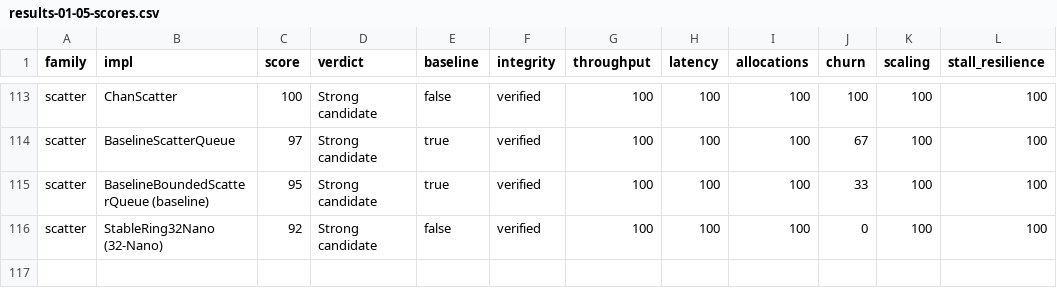
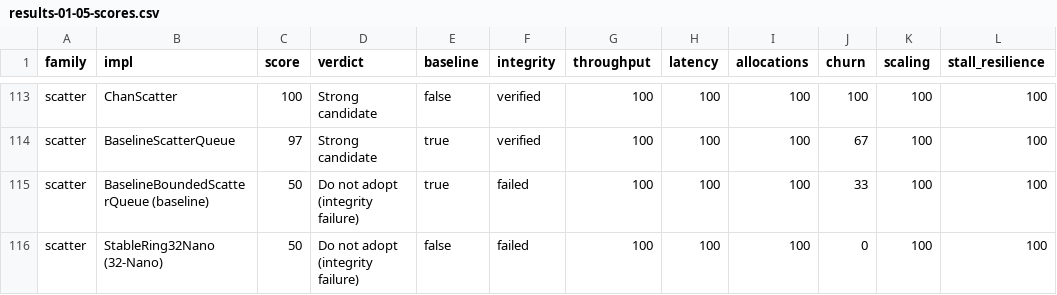
Before and after one commit to joeycumines/ai-attempting-novel-useful-concurrency, a CSV file: results-01-05-scores.csv, drawn as a sheet; only a part is shown, gaps mark what is left out; the diff names each change by its address in the sheet, - before the commit and + after, or states it on an @@ line.

Commit message:
Count exactly-once scatter violations as an integrity failure
integrityOf consulted only payload torn reads, so scatter
implementations with exactly-once violations were scored as verified.
StableRing32Nano (32-Nano) and BaselineBoundedScatterQueue (baseline)
carry 12,162,558 violations across their dispatch runs and were
ranked Strong candidate (92 and 95).

Violations are now summed across every sweep point of an implementation
and any non-zero total reports integrity failed. deriveReport already
caps a failed score at 50 with the verdict "Do not adopt (integrity
failure)", so only those two rows change: both now score 50.

Adds TestIntegrityOfGates. The methodology text states the rule.
The report, scores CSV and run 01 manifest are regenerated; the run 02
manifest is unchanged in content and was not rewritten.

```diff
--- a/results-01-05-scores.csv
+++ b/results-01-05-scores.csv
-C115 (score): 95
+C115 (score): 50
-D115:D116 (verdict): Strong candidate
+D115:D116 (verdict): Do not adopt (integrity failure)
-F115:F116 (integrity): verified
+F115:F116 (integrity): failed
-C116 (score): 92
+C116 (score): 50
```
Also changed, not shown: 5 other files.
